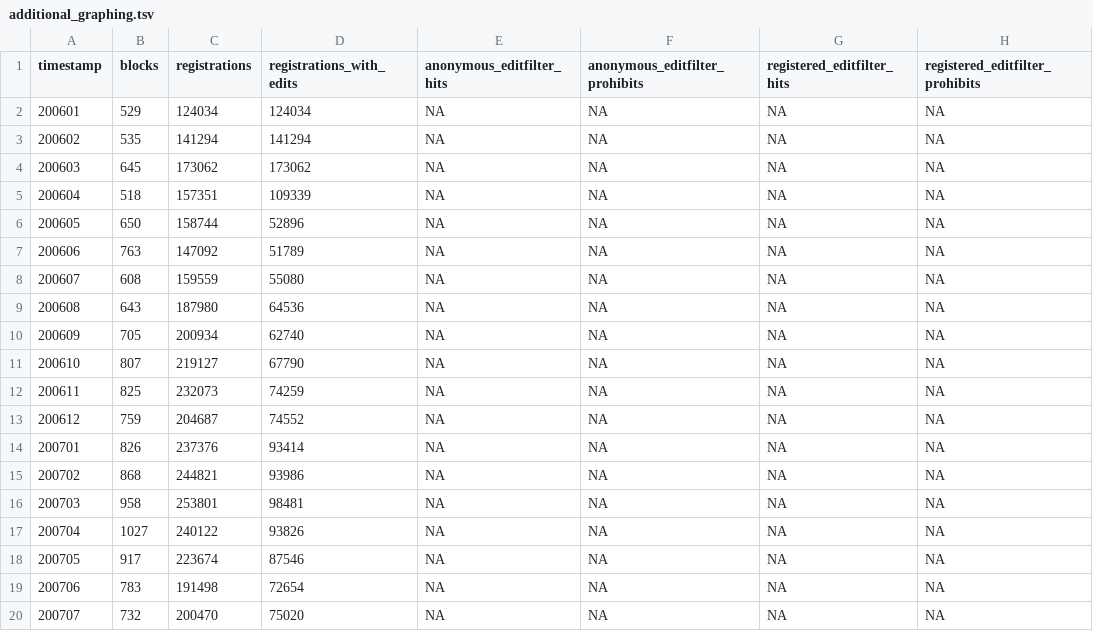
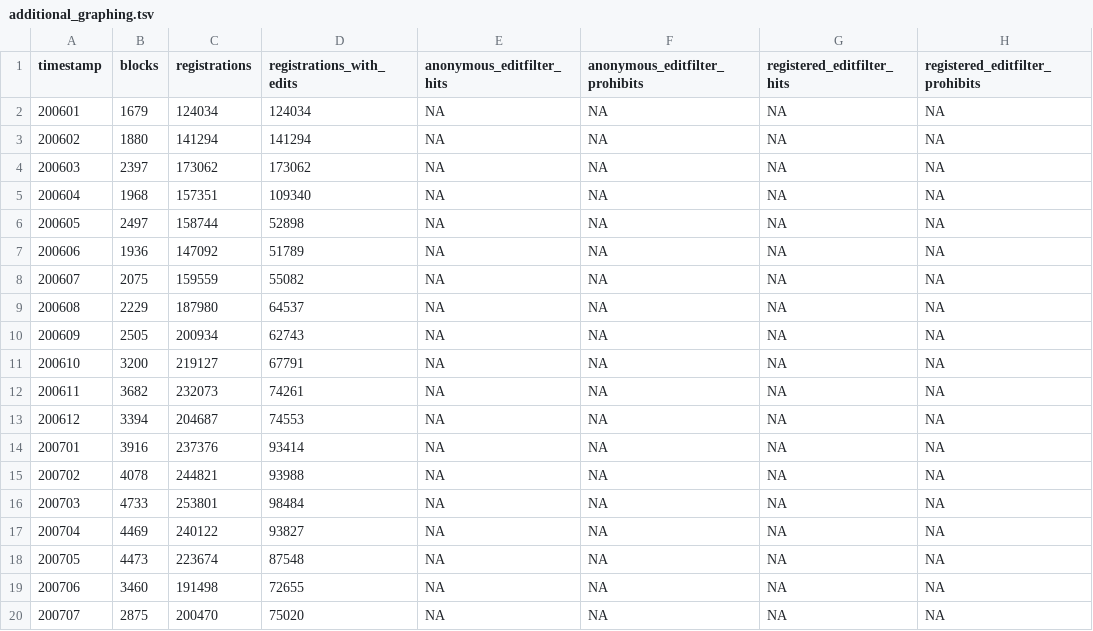
Before and after one commit to Ironholds/Blockr, a TSV file: Data/additional_graphing.tsv, drawn as a sheet; only a part is shown; the diff covers the shown part only.

```diff
--- a/Data/additional_graphing.tsv
+++ b/Data/additional_graphing.tsv
@@ -1,20 +1,20 @@
 "timestamp"	"blocks"	"registrations"	"registrations_with_edits"	"anonymous_editfilter_hits"	"anonymous_editfilter_prohibits"	"registered_editfilter_hits"	"registered_editfilter_prohibits"
-200601	529	124034	124034	NA	NA	NA	NA
-200602	535	141294	141294	NA	NA	NA	NA
-200603	645	173062	173062	NA	NA	NA	NA
-200604	518	157351	109339	NA	NA	NA	NA
-200605	650	158744	52896	NA	NA	NA	NA
-200606	763	147092	51789	NA	NA	NA	NA
-200607	608	159559	55080	NA	NA	NA	NA
-200608	643	187980	64536	NA	NA	NA	NA
-200609	705	200934	62740	NA	NA	NA	NA
-200610	807	219127	67790	NA	NA	NA	NA
-200611	825	232073	74259	NA	NA	NA	NA
-200612	759	204687	74552	NA	NA	NA	NA
-200701	826	237376	93414	NA	NA	NA	NA
-200702	868	244821	93986	NA	NA	NA	NA
-200703	958	253801	98481	NA	NA	NA	NA
-200704	1027	240122	93826	NA	NA	NA	NA
-200705	917	223674	87546	NA	NA	NA	NA
-200706	783	191498	72654	NA	NA	NA	NA
-200707	732	200470	75020	NA	NA	NA	NA
+200601	1679	124034	124034	NA	NA	NA	NA
+200602	1880	141294	141294	NA	NA	NA	NA
+200603	2397	173062	173062	NA	NA	NA	NA
+200604	1968	157351	109340	NA	NA	NA	NA
+200605	2497	158744	52898	NA	NA	NA	NA
+200606	1936	147092	51789	NA	NA	NA	NA
+200607	2075	159559	55082	NA	NA	NA	NA
+200608	2229	187980	64537	NA	NA	NA	NA
+200609	2505	200934	62743	NA	NA	NA	NA
+200610	3200	219127	67791	NA	NA	NA	NA
+200611	3682	232073	74261	NA	NA	NA	NA
+200612	3394	204687	74553	NA	NA	NA	NA
+200701	3916	237376	93414	NA	NA	NA	NA
+200702	4078	244821	93988	NA	NA	NA	NA
+200703	4733	253801	98484	NA	NA	NA	NA
+200704	4469	240122	93827	NA	NA	NA	NA
+200705	4473	223674	87548	NA	NA	NA	NA
+200706	3460	191498	72655	NA	NA	NA	NA
+200707	2875	200470	75020	NA	NA	NA	NA
```
Also changed, not shown: 1 added row and 128 edited cells elsewhere in this file, Data/ipblocks_anonymous_regex_matches.tsv, Data/ipblocks_registered_regex_matches.tsv, 29 other files.
